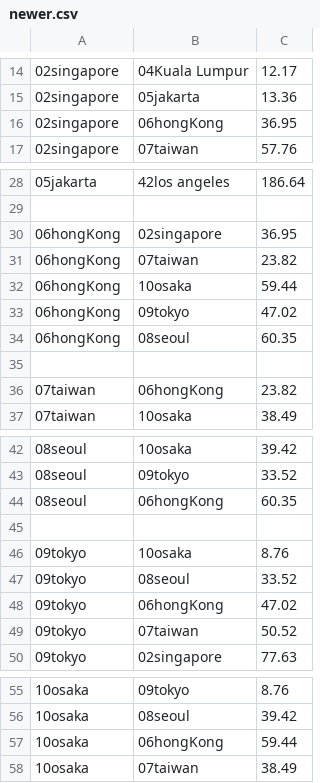
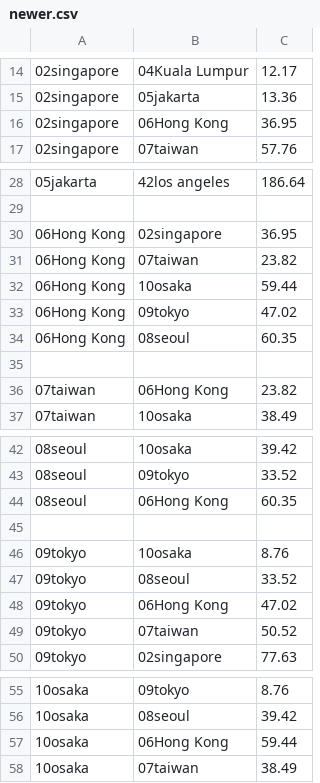
Before and after one commit to s-grade-achievers/crawly-ants, a CSV file: newer.csv, drawn as a sheet; only a part is shown, gaps mark what is left out.

```diff
--- a/newer.csv
+++ b/newer.csv
@@ -15,3 +15,3 @@
 02singapore,05jakarta,13.36
-02singapore,06hongKong,36.95
+02singapore,06Hong Kong,36.95
 02singapore,07taiwan,57.76
@@ -29,9 +29,9 @@
 
-06hongKong,02singapore,36.95
-06hongKong,07taiwan,23.82
-06hongKong,10osaka,59.44
-06hongKong,09tokyo,47.02
-06hongKong,08seoul,60.35
+06Hong Kong,02singapore,36.95
+06Hong Kong,07taiwan,23.82
+06Hong Kong,10osaka,59.44
+06Hong Kong,09tokyo,47.02
+06Hong Kong,08seoul,60.35
 
-07taiwan,06hongKong,23.82
+07taiwan,06Hong Kong,23.82
 07taiwan,10osaka,38.49
@@ -43,3 +43,3 @@
 08seoul,09tokyo,33.52
-08seoul,06hongKong,60.35
+08seoul,06Hong Kong,60.35
 
@@ -47,3 +47,3 @@
 09tokyo,08seoul,33.52
-09tokyo,06hongKong,47.02
+09tokyo,06Hong Kong,47.02
 09tokyo,07taiwan,50.52
@@ -56,3 +56,3 @@
 10osaka,08seoul,39.42
-10osaka,06hongKong,59.44
+10osaka,06Hong Kong,59.44
 10osaka,07taiwan,38.49
```
Also changed, not shown: 4 other files.
